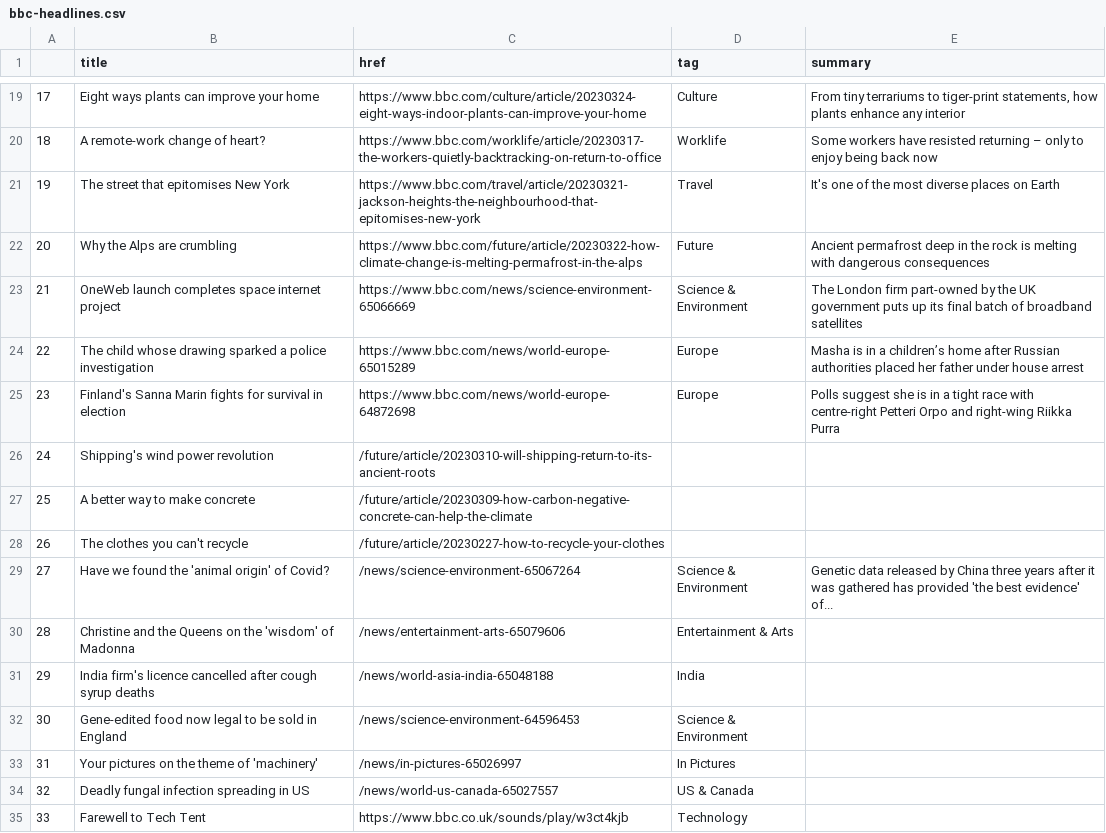
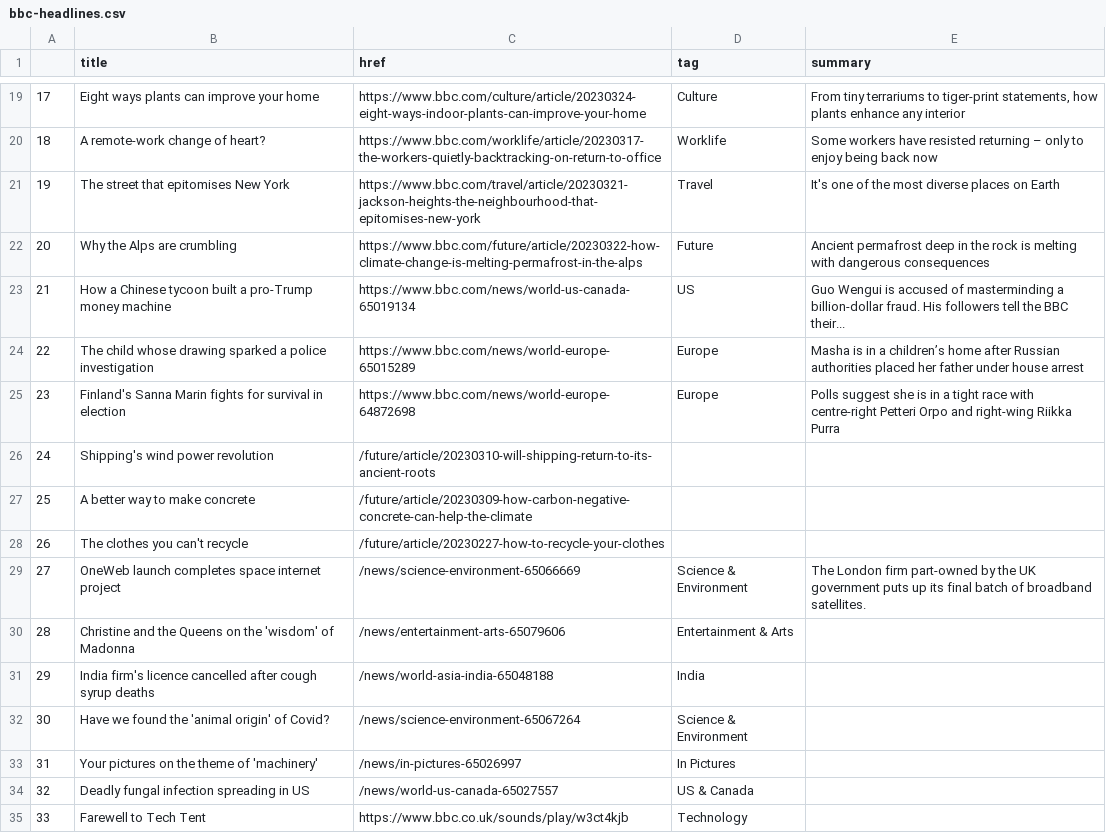
Before and after one commit to jjs021/auto_scraper, a CSV file: bbc-headlines.csv, drawn as a sheet; only a part is shown, gaps mark what is left out.

```diff
--- a/bbc-headlines.csv
+++ b/bbc-headlines.csv
@@ -22,3 +22,3 @@
 20,Why the Alps are crumbling,https://www.bbc.com/future/article/20230322-how-climate-change-is-melting-permafrost-in-the-alps,Future,Ancient permafrost deep in the rock is melting with dangerous consequences
-21,OneWeb launch completes space internet project,https://www.bbc.com/news/science-environment-65066669,Science & Environment,The London firm part-owned by the UK government puts up its final batch of broadband satellites
+21,How a Chinese tycoon built a pro-Trump money machine,https://www.bbc.com/news/world-us-canada-65019134,US,Guo Wengui is accused of masterminding a billion-dollar fraud. His followers tell the BBC their...
 22,The child whose drawing sparked a police investigation,https://www.bbc.com/news/world-europe-65015289,Europe,Masha is in a children’s home after Russian authorities placed her father under house arrest
@@ -28,6 +28,6 @@
 26,The clothes you can't recycle,/future/article/20230227-how-to-recycle-your-clothes,,
-27,Have we found the 'animal origin' of Covid?,/news/science-environment-65067264,Science & Environment,Genetic data released by China three years after it was gathered has provided 'the best evidence' of...
+27,OneWeb launch completes space internet project,/news/science-environment-65066669,Science & Environment,The London firm part-owned by the UK government puts up its final batch of broadband satellites.
 28,Christine and the Queens on the 'wisdom' of Madonna,/news/entertainment-arts-65079606,Entertainment & Arts,
 29,India firm's licence cancelled after cough syrup deaths,/news/world-asia-india-65048188,India,
-30,Gene-edited food now legal to be sold in England,/news/science-environment-64596453,Science & Environment,
+30,Have we found the 'animal origin' of Covid?,/news/science-environment-65067264,Science & Environment,
 31,Your pictures on the theme of 'machinery',/news/in-pictures-65026997,In Pictures,
```
